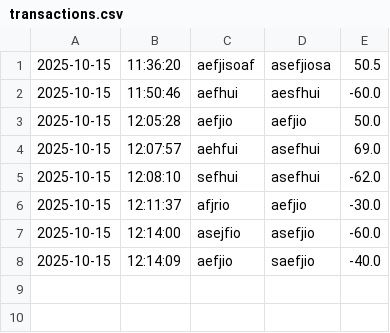
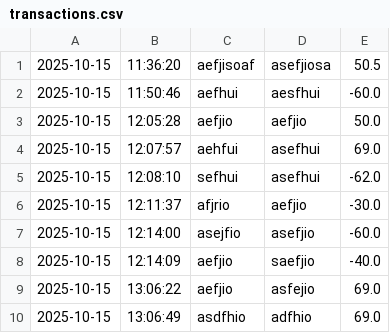
Before and after one commit to Klaytonh10/capstone-1, a CSV file: src/main/resources/transactions.csv, drawn as a sheet.

```diff
--- a/src/main/resources/transactions.csv
+++ b/src/main/resources/transactions.csv
@@ -8 +8,3 @@
 2025-10-15|12:14:09|aefjio|saefjio|-40.0
+2025-10-15|13:06:22|aefjio|asfejio|69.0
+2025-10-15|13:06:49|asdfhio|adfhio|69.0
```
Also changed, not shown: 1 other file.
